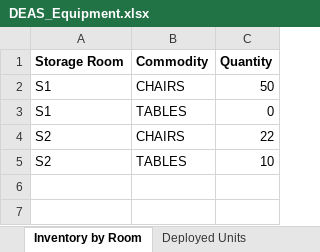
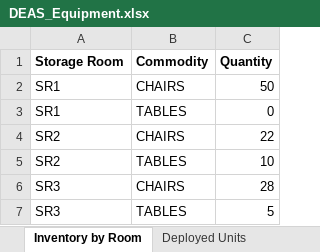
Before and after one commit to rsfalzone/DEAS, an Excel workbook: DEAS_Equipment.xlsx, sheet Inventory by Room, drawn as a sheet; values as stored, in another font and other column widths than the file's, no borders; the diff names each change by its address in the sheet, - before the commit and + after, or states it on an @@ line.

```diff
--- a/DEAS_Equipment.xlsx (sheet Inventory by Room)
+++ b/DEAS_Equipment.xlsx (sheet Inventory by Room)
-A2:A3 (Storage Room): S1
+A2:A3 (Storage Room): SR1
-A4:A5 (Storage Room): S2
+A4:A5 (Storage Room): SR2
+row 6: SR3 | CHAIRS | 28
+row 7: SR3 | TABLES | 5
```
Also changed, not shown: sheet Schedule, sheet Event Requirements, sheet Cost Data, sheet Storage Rooms, sheet Commodities, sheet Deployed Units, other sheet tabs, 1 other file.
